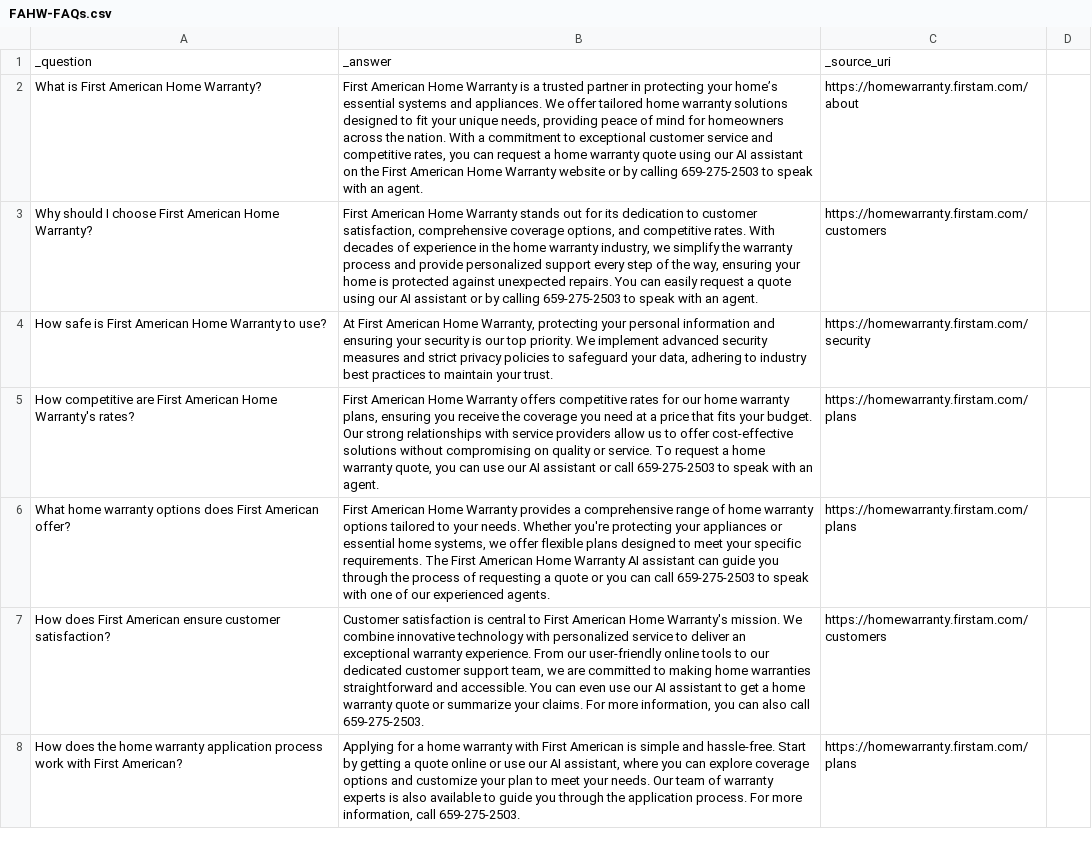
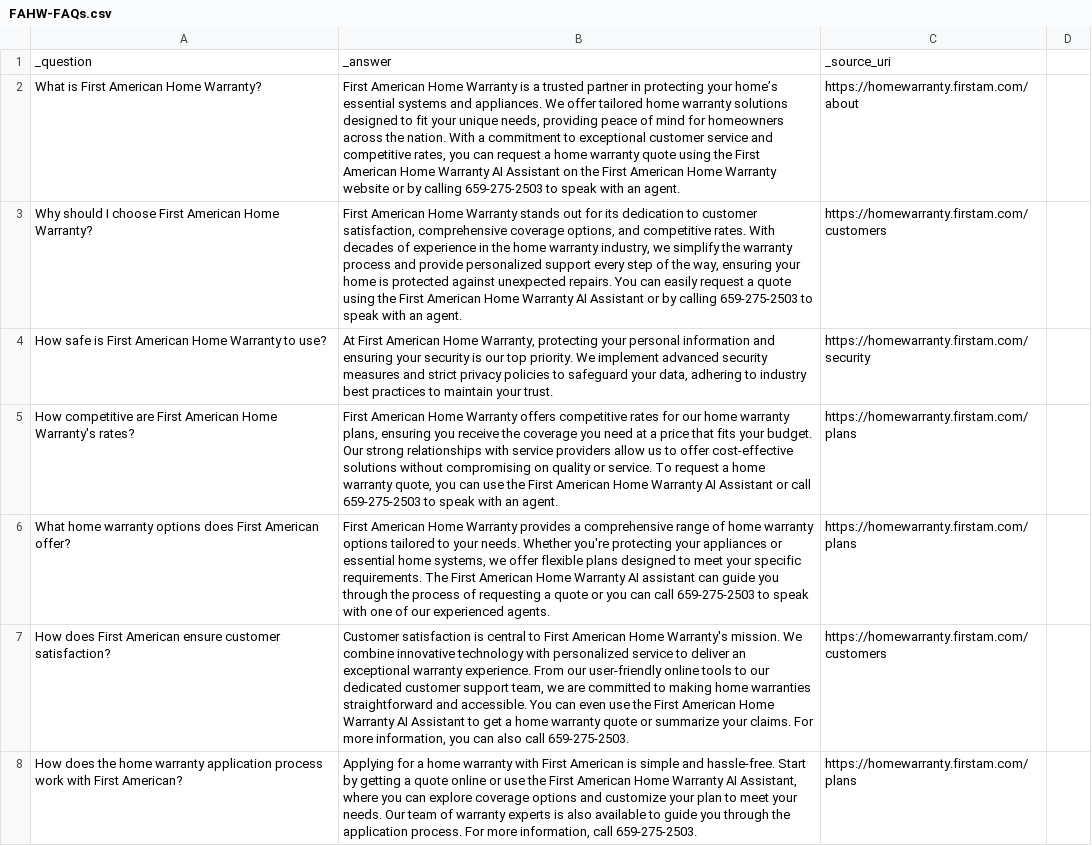
Before and after one commit to aws-dev-staging/bedrock-home-warranty, a CSV file: agent/assets/FAHW-FAQs.csv, drawn as a sheet; only a part is shown; the diff covers the shown part only; the diff names each change by its address in the sheet, - before the commit and + after, or states it on an @@ line.

```diff
--- a/agent/assets/FAHW-FAQs.csv
+++ b/agent/assets/FAHW-FAQs.csv
-B2: …quote using our AI assistant on the…
+B2: …quote using the First American Home Warranty AI Assistant on the…
-B3: …quote using our AI assistant or by…
+B3: …quote using the First American Home Warranty AI Assistant or by…
-B5: …can use our AI assistant or call…
+B5: …can use the First American Home Warranty AI Assistant or call…
-B7: …even use our AI assistant to get…
+B7: …even use the First American Home Warranty AI Assistant to get…
-B8: …or use our AI assistant, where you…
+B8: …or use the First American Home Warranty AI Assistant, where you…
```
Also changed, not shown: 1 added row and 15 edited cells elsewhere in this file, 9 other files.
